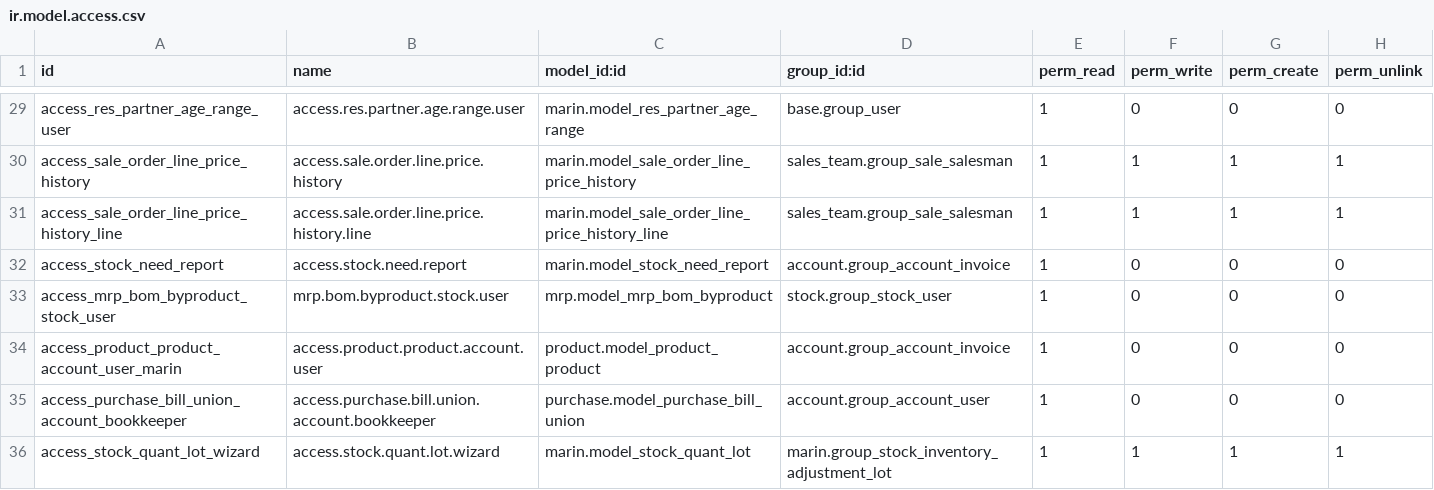
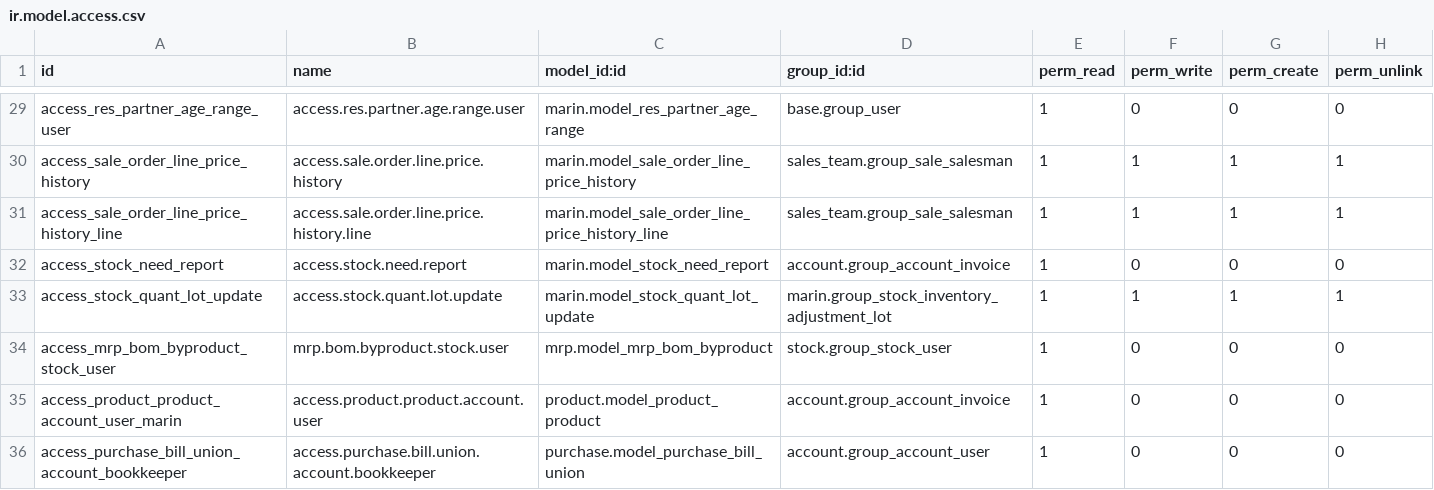
Before and after one commit to robertoCabreraAgro/addons_custom, a CSV file: marin/security/ir.model.access.csv, drawn as a sheet; only a part is shown, gaps mark what is left out; removed rows and columns are numbered as before the commit, all else as after; the diff names each change by its address in the sheet, - before the commit and + after, or states it on an @@ line.

Commit message:
[REF] marin: renamed wizard to avoid confusions with old core model

```diff
--- a/marin/security/ir.model.access.csv
+++ b/marin/security/ir.model.access.csv
+row 33: access_stock_quant_lot_update | access.stock.quant.lot.update | marin.model_stock_quant_lot_update | marin.group_stock_inventory_adjustment_lot | 1 | 1 | 1 | 1
-row 36: access_stock_quant_lot_wizard | access.stock.quant.lot.wizard | marin.model_stock_quant_lot | marin.group_stock_inventory_adjustment_lot | 1 | 1 | 1 | 1
```
Also changed, not shown: 6 other files.
